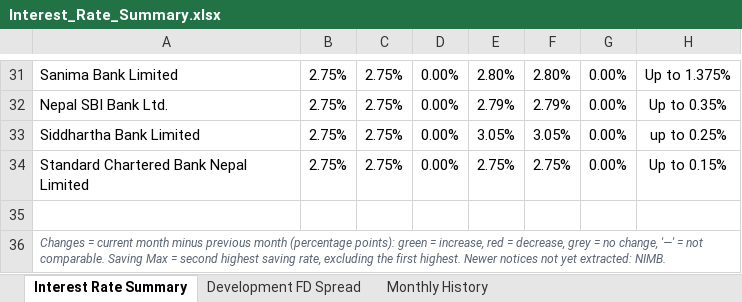
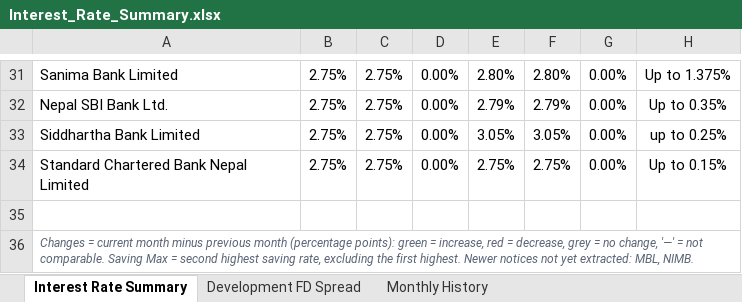
Before and after one commit to 477649/Interest-rate-Complier, an Excel workbook: reports/Interest_Rate_Summary.xlsx, sheet Interest Rate Summary, drawn as a sheet; only a part is shown, gaps mark what is left out; values as stored, in another font and other column widths than the file's, no borders; conditional formats not drawn; the diff names each change by its address in the sheet, - before the commit and + after, or states it on an @@ line.

```diff
--- a/reports/Interest_Rate_Summary.xlsx (sheet Interest Rate Summary)
+++ b/reports/Interest_Rate_Summary.xlsx (sheet Interest Rate Summary)
-A36: …yet extracted: NIMB.
+A36: …yet extracted: MBL, NIMB.
```
Also changed, not shown: 3 other files.
